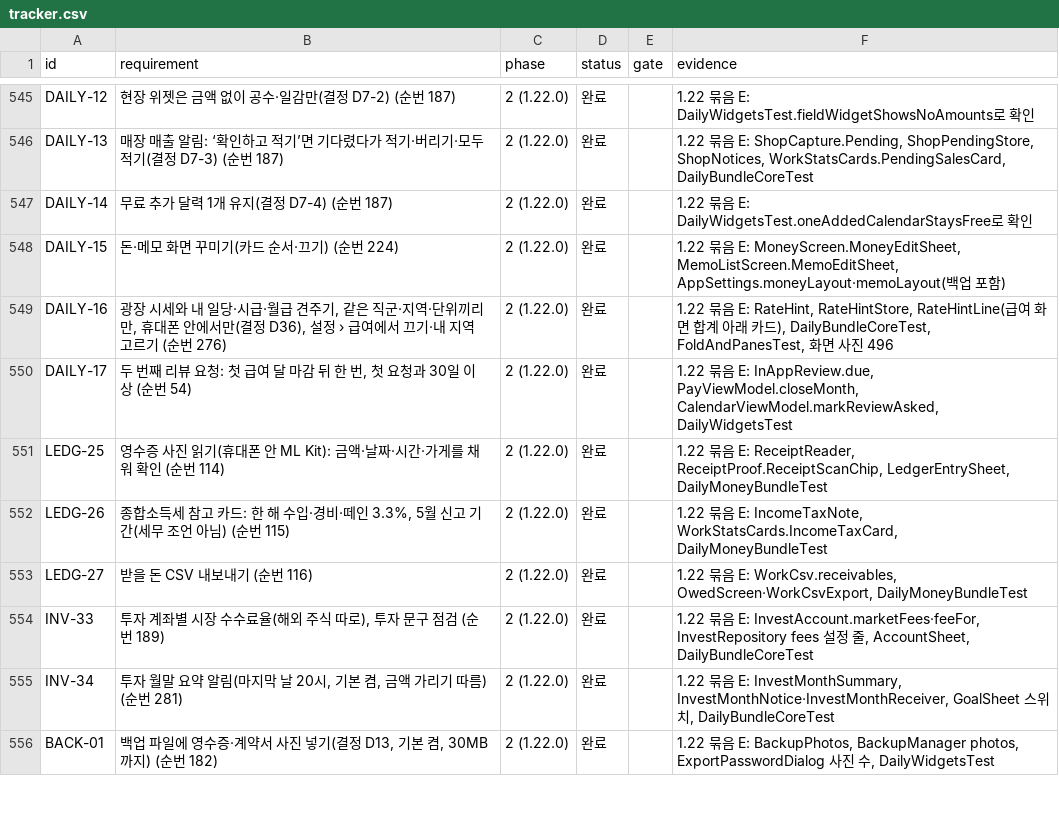
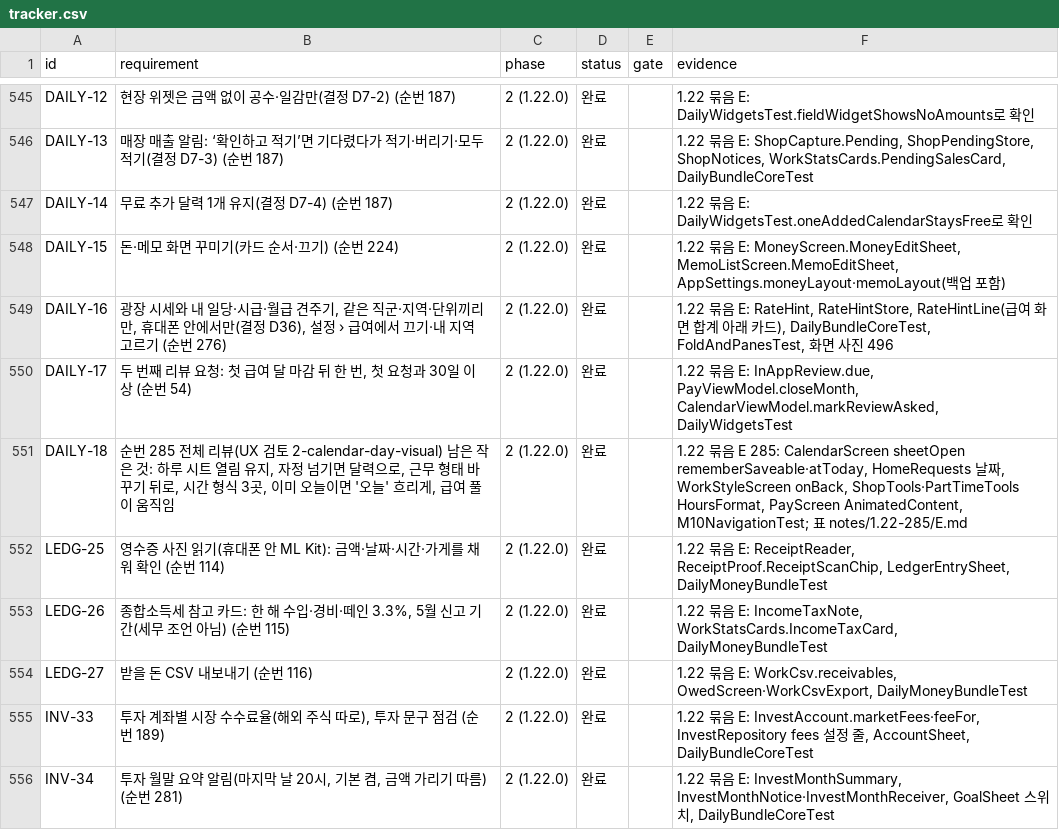
Before and after one commit to YWJMoney/-, a CSV file: shift-calendar-app/docs/tracker.csv, drawn as a sheet; only a part is shown, gaps mark what is left out; the shorter side is filled out with more unchanged rows.

```diff
--- a/shift-calendar-app/docs/tracker.csv
+++ b/shift-calendar-app/docs/tracker.csv
@@ -550,2 +550,3 @@ DAILY-16,"광장 시세와 내 일당·시급·월급 견주기, 같은 직군·
 DAILY-17,"두 번째 리뷰 요청: 첫 급여 달 마감 뒤 한 번, 첫 요청과 30일 이상 (순번 54)",2 (1.22.0),완료,,"1.22 묶음 E: InAppReview.due, PayViewModel.closeMonth, CalendarViewModel.markReviewAsked, DailyWidgetsTest"
+DAILY-18,"순번 285 전체 리뷰(UX 검토 2-calendar-day-visual) 남은 작은 것: 하루 시트 열림 유지, 자정 넘기면 달력으로, 근무 형태 바꾸기 뒤로, 시간 형식 3곳, 이미 오늘이면 '오늘' 흐리게, 급여 풀이 움직임",2 (1.22.0),완료,,"1.22 묶음 E 285: CalendarScreen sheetOpen rememberSaveable·atToday, HomeRequests 날짜, WorkStyleScreen onBack, ShopTools·PartTimeTools HoursFormat, PayScreen AnimatedContent, M10NavigationTest; 표 notes/1.22-285/E.md"
 LEDG-25,영수증 사진 읽기(휴대폰 안 ML Kit): 금액·날짜·시간·가게를 채워 확인 (순번 114),2 (1.22.0),완료,,"1.22 묶음 E: ReceiptReader, ReceiptProof.ReceiptScanChip, LedgerEntrySheet, DailyMoneyBundleTest"
```
Also changed, not shown: 8 other files.
